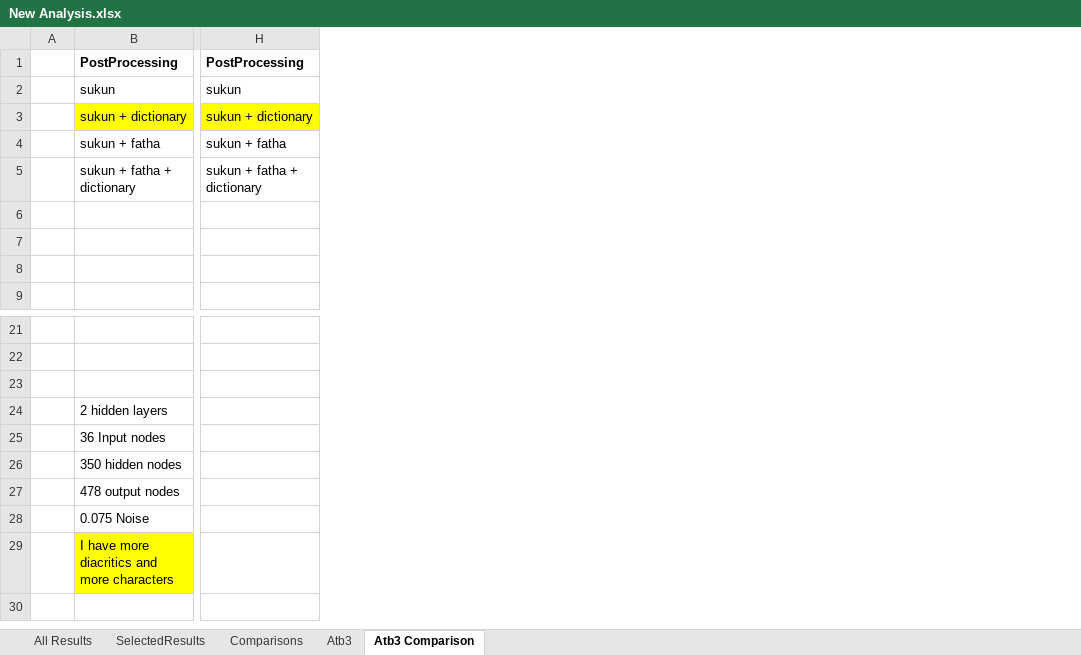
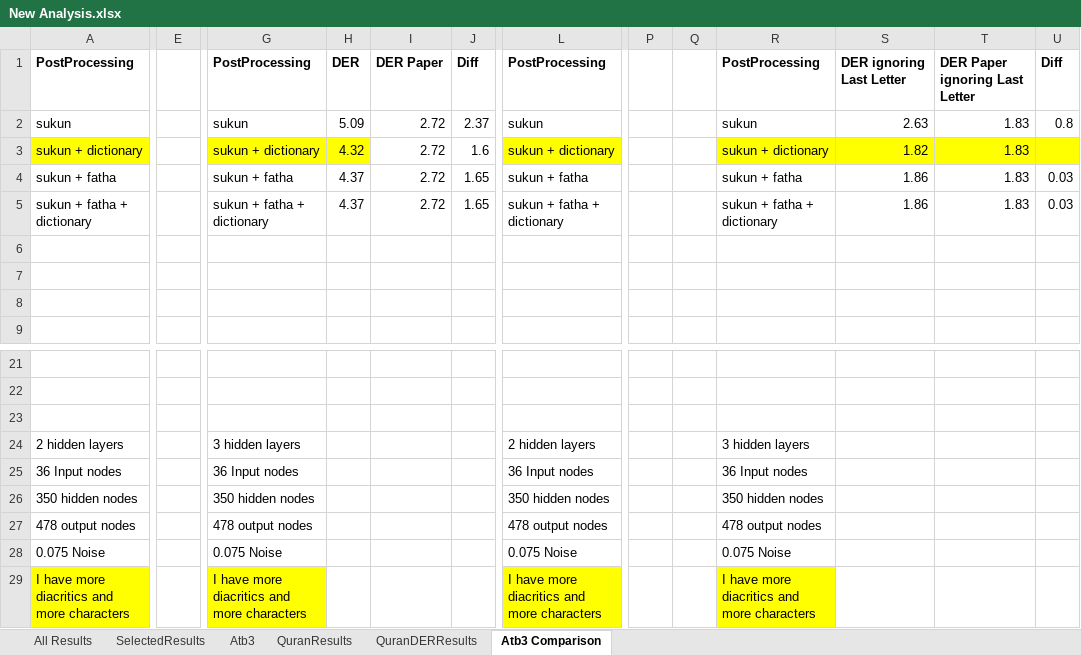
Before and after one commit to MohamedMagdyOmar/MST, an Excel workbook: New Analysis.xlsx, sheet Atb3 Comparison, drawn as a sheet; only a part is shown, gaps mark what is left out; values as stored, in another font and other column widths than the file's, no borders; charts and pictures not drawn; removed rows and columns are numbered as before the commit, all else as after; the diff names each change by its address in the sheet, - before the commit and + after, or states it on an @@ line.

```diff
--- a/New Analysis.xlsx (sheet Atb3 Comparison)
+++ b/New Analysis.xlsx (sheet Atb3 Comparison)
-sheet tab: Comparisons
+sheet tab: QuranResults
+sheet tab: QuranDERResults
@@ sheet tab order changed: All Results | SelectedResults | Atb3 | QuranResults | QuranDERResults | Atb3 Comparison @@
-column A, empty
+column E, empty
+column G, rows 1-5: PostProcessing | sukun | sukun + dictionary | sukun + fatha | sukun + fatha + dictionary; rows 24-29: 3 hidden layers | 36 Input nodes | 350 hidden nodes | 478 output nodes | 0.075 Noise | I have more diacritics and more characters
+column H, rows 1-5: DER | 5.09 | 4.32 | 4.37 | 4.37
+column I, rows 1-5: DER Paper | 2.72 | 2.72 | 2.72 | 2.72
+column J, rows 1-5: Diff | 2.37 | 1.6 | 1.65 | 1.65
+column P, empty
+column Q, empty
+column R, rows 1-5: PostProcessing | sukun | sukun + dictionary | sukun + fatha | sukun + fatha + dictionary; rows 24-29: 3 hidden layers | 36 Input nodes | 350 hidden nodes | 478 output nodes | 0.075 Noise | I have more diacritics and more characters
+column S, rows 1-5: DER ignoring Last Letter | 2.63 | 1.82 | 1.86 | 1.86
+column T, rows 1-5: DER Paper ignoring Last Letter | 1.83 | 1.83 | 1.83 | 1.83
+column U, rows 1-5: Diff | 0.8 |  | 0.03 | 0.03
-L24: (empty)
+L24: 2 hidden layers
-L25: (empty)
+L25: 36 Input nodes
-L26: (empty)
+L26: 350 hidden nodes
-L27: (empty)
+L27: 478 output nodes
-L28: (empty)
+L28: 0.075 Noise
-L29: (empty)
+L29: I have more diacritics and more characters
-L29 fill: none
+L29 fill: #FFFF00
```
Also changed, not shown: sheet Atb3, sheet QuranResults, formulas that keep their value, charts or pictures, 5 other files.
